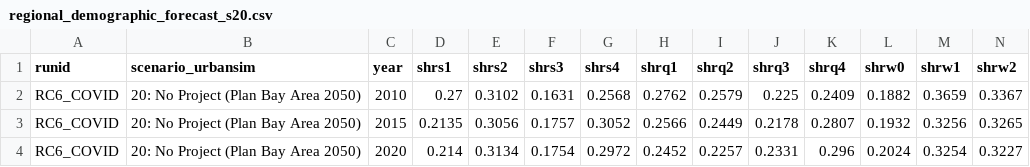
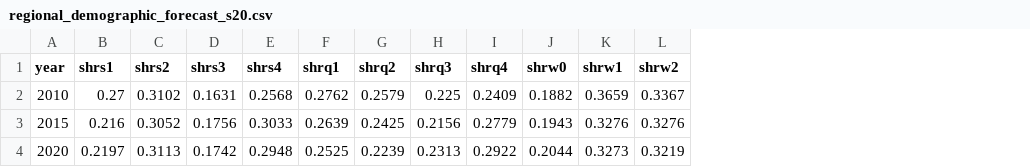
Before and after one commit to BayAreaMetro/regional_forecast, a CSV file: to_baus/s20/regional_demographic_forecast_s20.csv, drawn as a sheet; only a part is shown; removed rows and columns are numbered as before the commit, all else as after; the diff covers the shown part only; the diff names each change by its address in the sheet, - before the commit and + after, or states it on an @@ line.

```diff
--- a/to_baus/s20/regional_demographic_forecast_s20.csv
+++ b/to_baus/s20/regional_demographic_forecast_s20.csv
-column A (runid), rows 2-4: all RC6_COVID
-column B (scenario_urbansim), rows 2-4: all 20: No Project (Plan Bay Area 2050)
-B3 (shrs1): 0.2135
+B3 (shrs1): 0.216
-C3 (shrs2): 0.3056
+C3 (shrs2): 0.3052
-D3 (shrs3): 0.1757
+D3 (shrs3): 0.1756
-E3 (shrs4): 0.3052
+E3 (shrs4): 0.3033
-F3 (shrq1): 0.2566
+F3 (shrq1): 0.2639
-G3 (shrq2): 0.2449
+G3 (shrq2): 0.2425
-H3 (shrq3): 0.2178
+H3 (shrq3): 0.2156
-I3 (shrq4): 0.2807
+I3 (shrq4): 0.2779
-J3 (shrw0): 0.1932
+J3 (shrw0): 0.1943
-K3 (shrw1): 0.3256
+K3 (shrw1): 0.3276
-L3 (shrw2): 0.3265
+L3 (shrw2): 0.3276
-B4 (shrs1): 0.214
+B4 (shrs1): 0.2197
-C4 (shrs2): 0.3134
+C4 (shrs2): 0.3113
-D4 (shrs3): 0.1754
+D4 (shrs3): 0.1742
-E4 (shrs4): 0.2972
+E4 (shrs4): 0.2948
-F4 (shrq1): 0.2452
+F4 (shrq1): 0.2525
-G4 (shrq2): 0.2257
+G4 (shrq2): 0.2239
-H4 (shrq3): 0.2331
+H4 (shrq3): 0.2313
-I4 (shrq4): 0.296
+I4 (shrq4): 0.2922
-J4 (shrw0): 0.2024
+J4 (shrw0): 0.2044
-K4 (shrw1): 0.3254
+K4 (shrw1): 0.3273
-L4 (shrw2): 0.3227
+L4 (shrw2): 0.3219
```
Also changed, not shown: 121 edited cells elsewhere in this file, to_baus/s20/county_employment_forecast_s20.csv, to_baus/s20/county_forecast_input_s20.csv, 13 other files.
